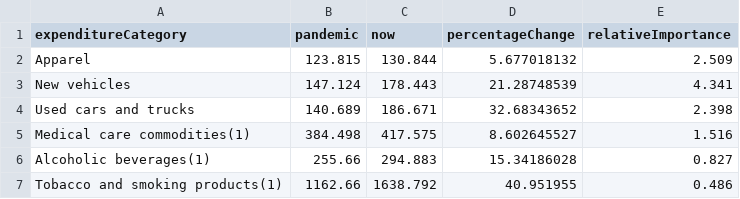
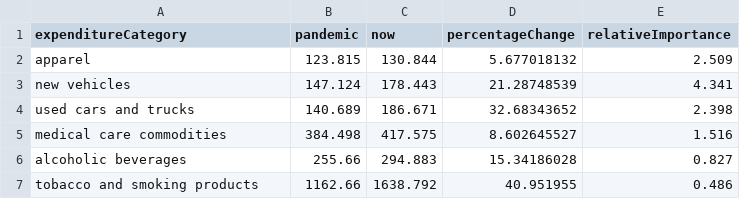
Before and after one commit to amyyuan2244/amyyuan2244.github.io, a CSV file: otherCommoditiesCategories.csv, drawn as a sheet.

```diff
--- a/otherCommoditiesCategories.csv
+++ b/otherCommoditiesCategories.csv
@@ -1,7 +1,7 @@
 expenditureCategory,pandemic,now,percentageChange,relativeImportance
-Apparel,123.815,130.844,5.677018132,2.509
-New vehicles,147.124,178.443,21.28748539,4.341
-Used cars and trucks,140.689,186.671,32.68343652,2.398
-Medical care commodities(1),384.498,417.575,8.602645527,1.516
-Alcoholic beverages(1),255.66,294.883,15.34186028,0.827
-Tobacco and smoking products(1),1162.66,1638.792,40.951955,0.486
+apparel,123.815,130.844,5.677018132,2.509
+new vehicles,147.124,178.443,21.28748539,4.341
+used cars and trucks,140.689,186.671,32.68343652,2.398
+medical care commodities,384.498,417.575,8.602645527,1.516
+alcoholic beverages,255.66,294.883,15.34186028,0.827
+tobacco and smoking products,1162.66,1638.792,40.951955,0.486
```
Also changed, not shown: big3.csv, foodAtHomeCategories.csv, 8 other files.
